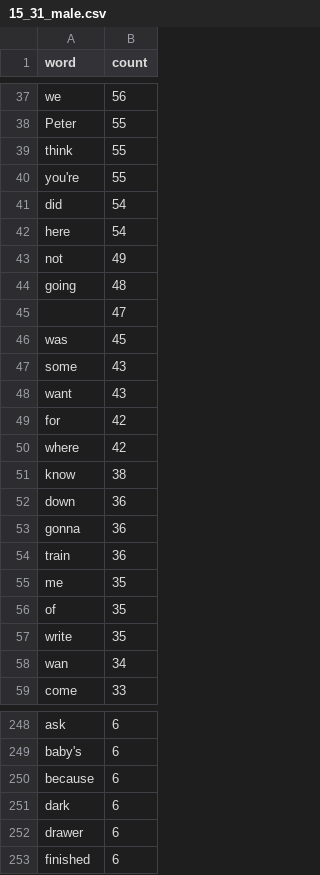
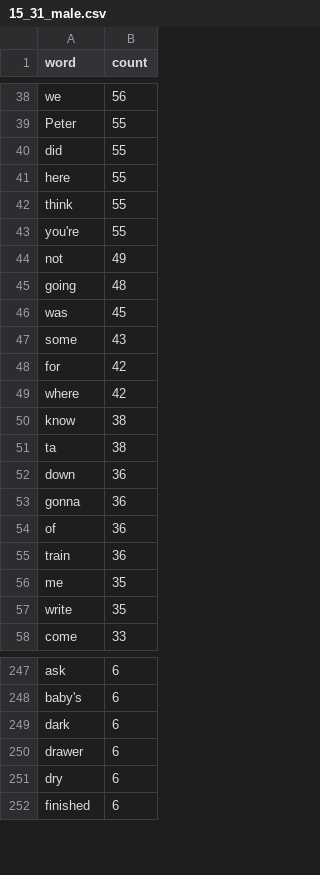
Before and after one commit to mikabr/gender-input, a CSV file: data/15_31_male.csv, drawn as a sheet; only a part is shown, gaps mark what is left out; the diff covers the shown part only.

```diff
--- a/data/15_31_male.csv
+++ b/data/15_31_male.csv
@@ -38,12 +39,10 @@ we,56
 Peter,55
+did,55
+here,55
 think,55
 you're,55
-did,54
-here,54
 not,49
 going,48
-,47
 was,45
 some,43
-want,43
 for,42
@@ -51,9 +50,9 @@ where,42
 know,38
+ta,38
 down,36
 gonna,36
+of,36
 train,36
 me,35
-of,35
 write,35
-wan,34
 come,33
@@ -249,5 +248,5 @@ ask,6
 baby's,6
-because,6
 dark,6
 drawer,6
+dry,6
 finished,6
```
Also changed, not shown: 12 added rows, 20 removed rows and 8 edited cells elsewhere in this file, data/06_24_None.csv, data/07_25_male.csv, 24 other files.
